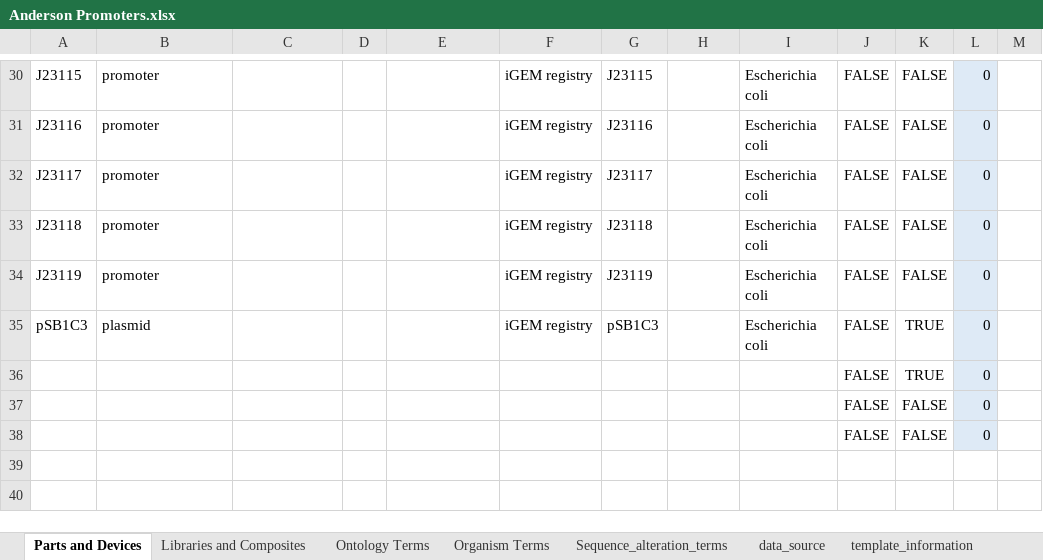
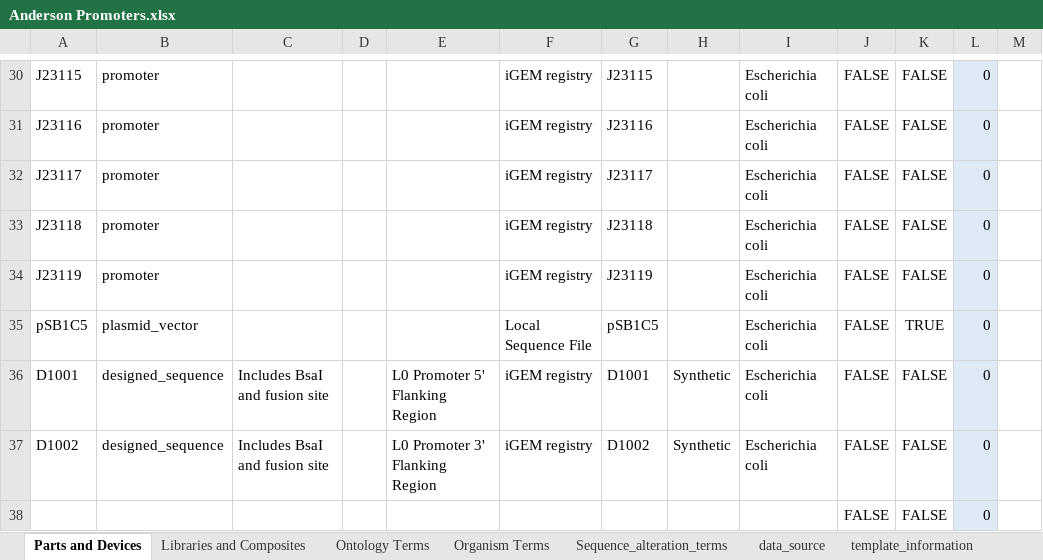
Before and after one commit to iGEM-Engineering/iGEM-distribution, an Excel workbook: Anderson Promoters/Anderson Promoters.xlsx, sheet Parts and Devices, drawn as a sheet; only a part is shown, gaps mark what is left out; values as stored, in another font and other column widths than the file's, no borders; table styles not drawn; removed rows and columns are numbered as before the commit, all else as after; the diff names each change by its address in the sheet, - before the commit and + after, or states it on an @@ line.

Commit message:
small fix: flanking for anderson promoter and updating to pSB1C5, and fixing form validation.

```diff
--- a/Anderson Promoters/Anderson Promoters.xlsx (sheet Parts and Devices)
+++ b/Anderson Promoters/Anderson Promoters.xlsx (sheet Parts and Devices)
-A35: pSB1C3
+A35: pSB1C5
-B35: plasmid
+B35: plasmid_vector
-F35: iGEM registry
+F35: Local Sequence File
-G35: pSB1C3
+G35: pSB1C5
-row 36:  |  |  |  |  |  |  |  |  | FALSE | TRUE | 0
-row 37:  |  |  |  |  |  |  |  |  | FALSE | FALSE | 0
+row 36: D1001 | designed_sequence | Includes BsaI and fusion site |  | L0 Promoter 5' Flanking Region | iGEM registry | D1001 | Synthetic | Escherichia coli | FALSE | FALSE | 0
+row 37: D1002 | designed_sequence | Includes BsaI and fusion site |  | L0 Promoter 3' Flanking Region | iGEM registry | D1002 | Synthetic | Escherichia coli | FALSE | FALSE | 0
```
Also changed, not shown: sheet Libraries and Composites.
